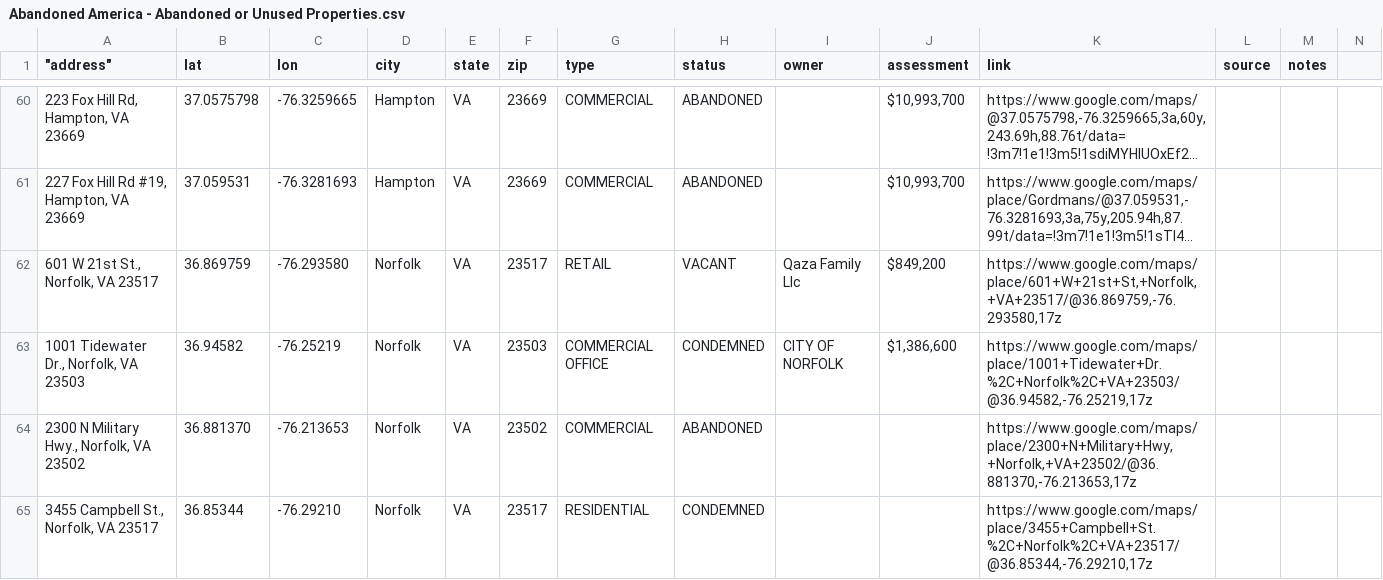
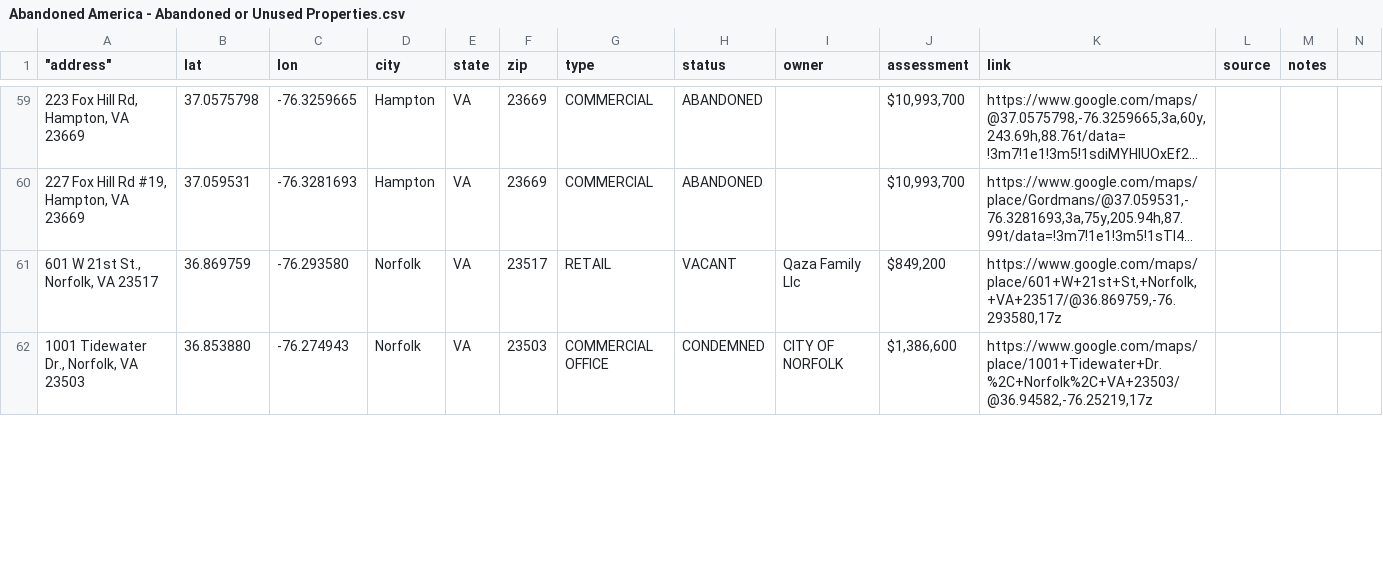
Before and after one commit to coldapache/AbandonedAmerica, a CSV file: Abandoned America - Abandoned or Unused Properties.csv, drawn as a sheet; only a part is shown, gaps mark what is left out; long unchanged cells end in …; removed rows and columns are numbered as before the commit, all else as after; rows hold the shown columns only; the diff covers the shown part only; the diff names each change by its address in the sheet, - before the commit and + after, or states it on an @@ line.

```diff
--- a/Abandoned America - Abandoned or Unused Properties.csv
+++ b/Abandoned America - Abandoned or Unused Properties.csv
-B62 (lat): 36.94582
+B62 (lat): 36.853880
-C62 (lon): -76.25219
+C62 (lon): -76.274943
-row 64: 2300 N Military Hwy., Norfolk, VA 23502 | 36.881370 | -76.213653 | Norfolk | VA | 23502 | COMMERCIAL | ABANDONED |  |  | https://www.google.com/maps/place/2300+N+Military+Hwy,+Norfolk,+VA+23502/@36.881370,-76.213653,17z
-row 65: 3455 Campbell St., Norfolk, VA 23517 | 36.85344 | -76.29210 | Norfolk | VA | 23517 | RESIDENTIAL | CONDEMNED |  |  | https://www.google.com/maps/place/3455+Campbell+St.%2C+Norfolk%2C+VA+23517/@36.85344,-76.29210,17z
```
Also changed, not shown: 6 removed rows and 44 edited cells elsewhere in this file.
